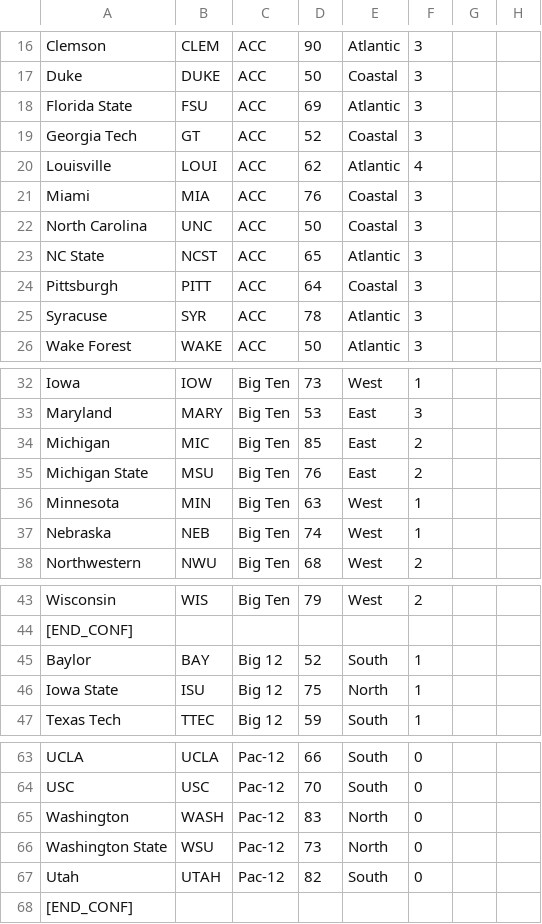
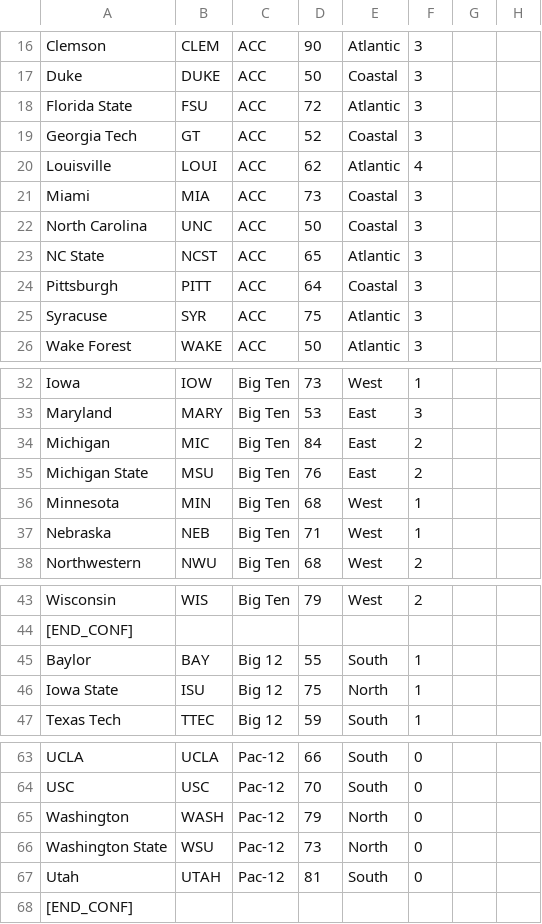
Before and after one commit to brad1323/CFB-Coach, a CSV file: Universe/2018UniverseV6.2.csv, drawn as a sheet; only a part is shown, gaps mark what is left out; the diff covers the shown part only; the diff names each change by its address in the sheet, - before the commit and + after, or states it on an @@ line.

Commit message:
2018UniverseV6.2.csv 5

```diff
--- a/Universe/2018UniverseV6.2.csv
+++ b/Universe/2018UniverseV6.2.csv
-D18: 69
+D18: 72
-D21: 76
+D21: 73
-D25: 78
+D25: 75
-D34: 85
+D34: 84
-D36: 63
+D36: 68
-D37: 74
+D37: 71
-D45: 52
+D45: 55
-D65: 83
+D65: 79
-D67: 82
+D67: 81
```
Also changed, not shown: 3 edited cells elsewhere in this file.
